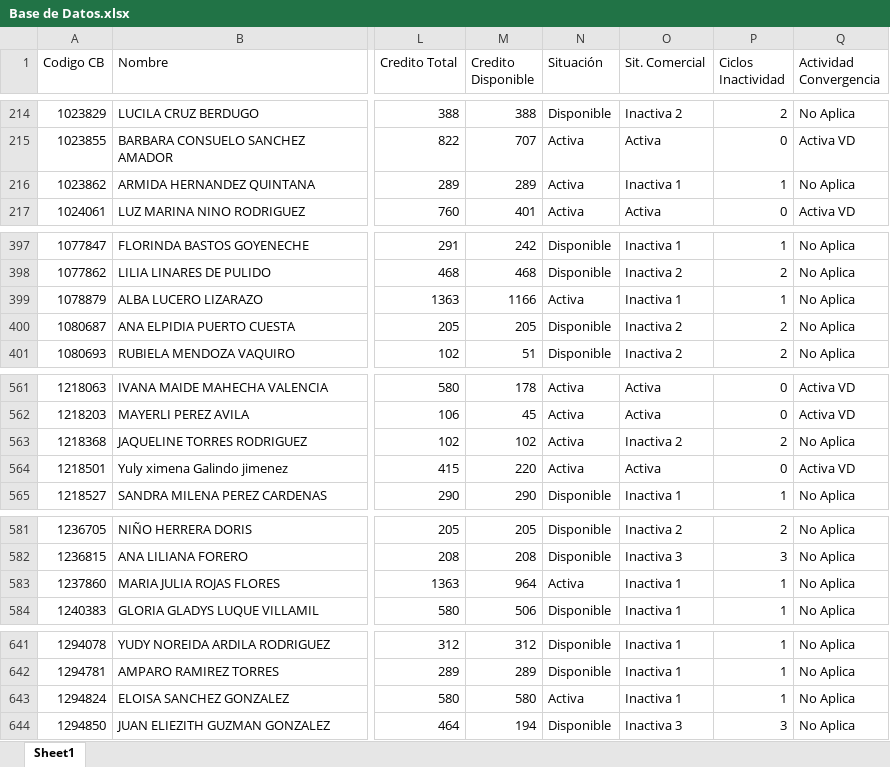
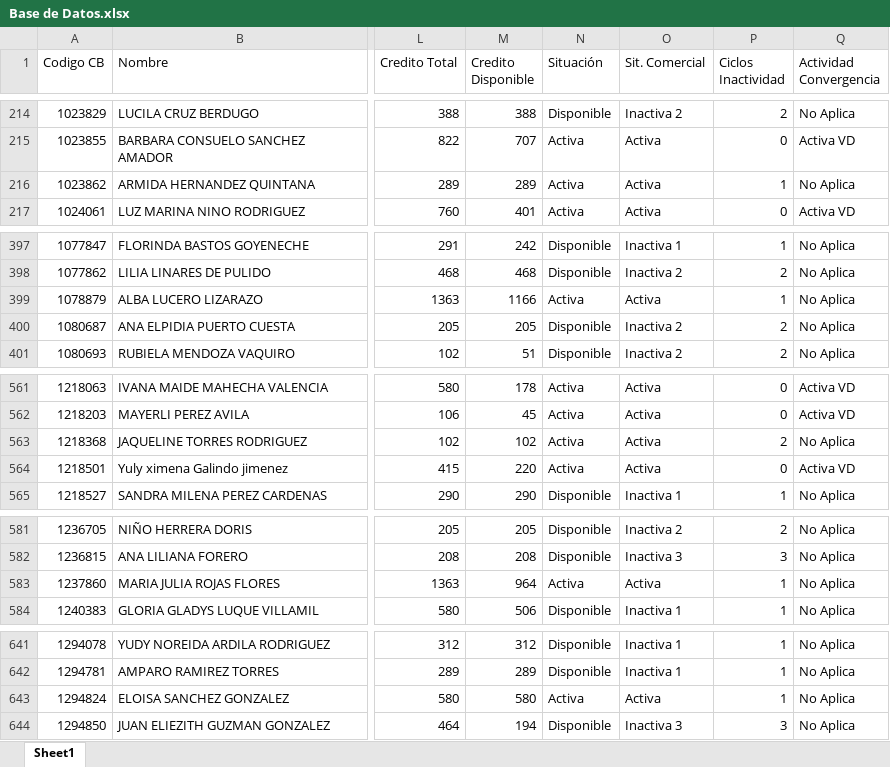
Before and after one commit to eduardo223/app_lideres, an Excel workbook: Base de Datos.xlsx, sheet Sheet1, drawn as a sheet; only a part is shown, gaps mark what is left out; values as stored, in another font and other column widths than the file's, no borders; the diff covers the shown part only; the diff names each change by its address in the sheet, - before the commit and + after, or states it on an @@ line.

```diff
--- a/Base de Datos.xlsx (sheet Sheet1)
+++ b/Base de Datos.xlsx (sheet Sheet1)
-O216 (Sit. Comercial): Inactiva 1
+O216 (Sit. Comercial): Activa
-O399 (Sit. Comercial): Inactiva 1
+O399 (Sit. Comercial): Activa
-O563 (Sit. Comercial): Inactiva 2
+O563 (Sit. Comercial): Activa
-O583 (Sit. Comercial): Inactiva 1
+O583 (Sit. Comercial): Activa
-O643 (Sit. Comercial): Inactiva 1
+O643 (Sit. Comercial): Activa
```
Also changed, not shown: 12 edited cells elsewhere in this sheet, Resultado_Metas_Procesadas.xlsx, 2 other files.
